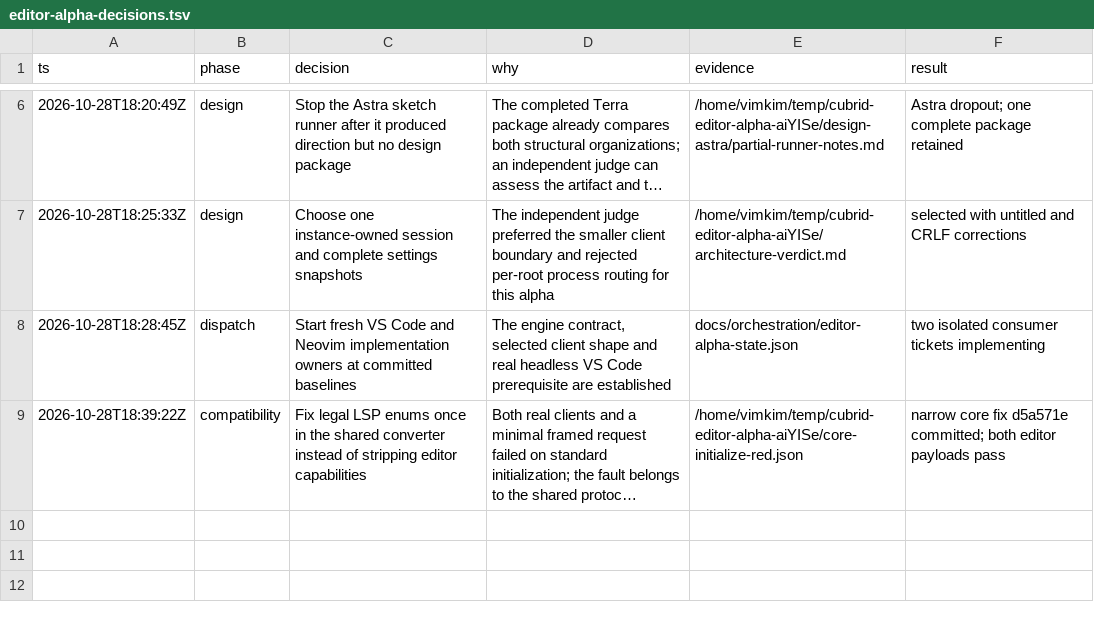
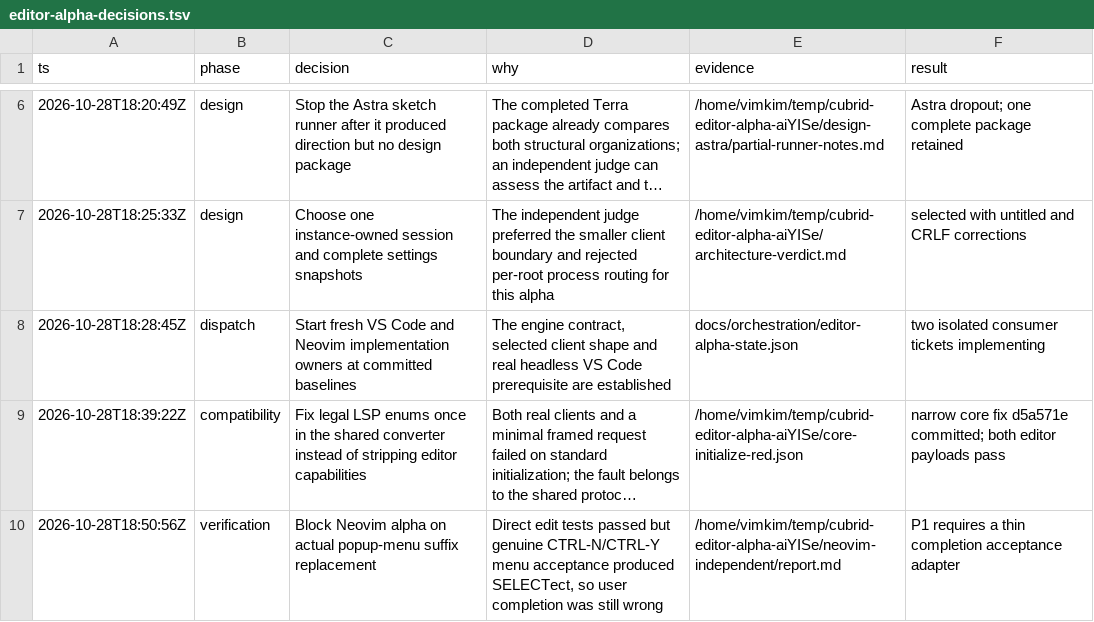
Before and after one commit to vimkim/cubrid-language-tools, a TSV file: docs/orchestration/editor-alpha-decisions.tsv, drawn as a sheet; only a part is shown, gaps mark what is left out; long unchanged cells end in …; the diff names each change by its address in the sheet, - before the commit and + after, or states it on an @@ line.

Commit message:
Record installed editor review and the Neovim completion blocker

```diff
--- a/docs/orchestration/editor-alpha-decisions.tsv
+++ b/docs/orchestration/editor-alpha-decisions.tsv
+row 10: 2026-10-28T18:50:56Z | verification | Block Neovim alpha on actual popup-menu suffix replacement | Direct edit tests passed but genuine CTRL-N/CTRL-Y menu acceptance produced SELECTect, so user completion was still wrong | /home/vimkim/temp/cubrid-editor-alpha-aiYISe/neovim-independent/report.md | P1 requires a thin completion acceptance adapter
```
Also changed, not shown: 1 other file.
